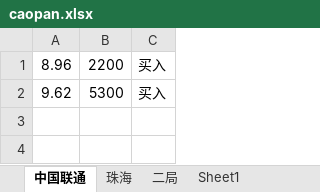
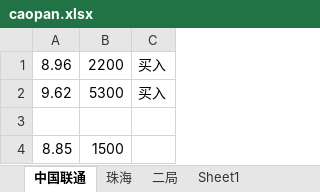
Before and after one commit to runningship/npl, an Excel workbook: caopan.xlsx, sheet 中国联通, drawn as a sheet; values as stored, in another font and other column widths than the file's, no borders; the diff names each change by its address in the sheet, - before the commit and + after, or states it on an @@ line.

```diff
--- a/caopan.xlsx (sheet 中国联通)
+++ b/caopan.xlsx (sheet 中国联通)
+row 3: (empty)
+row 4: 8.85 | 1500
```
Also changed, not shown: sheet 珠海, sheet 二局, 1 other file.
